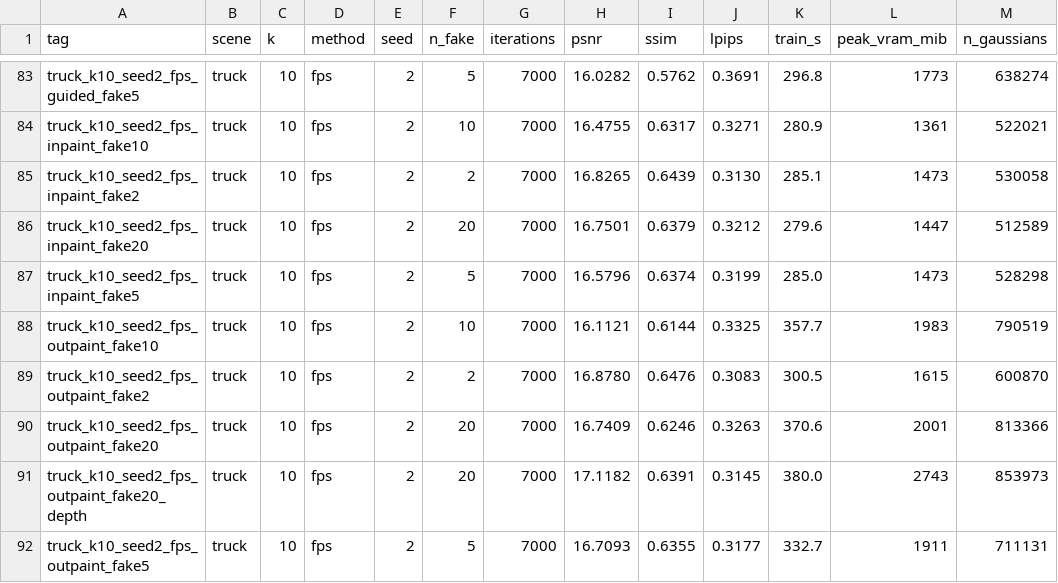
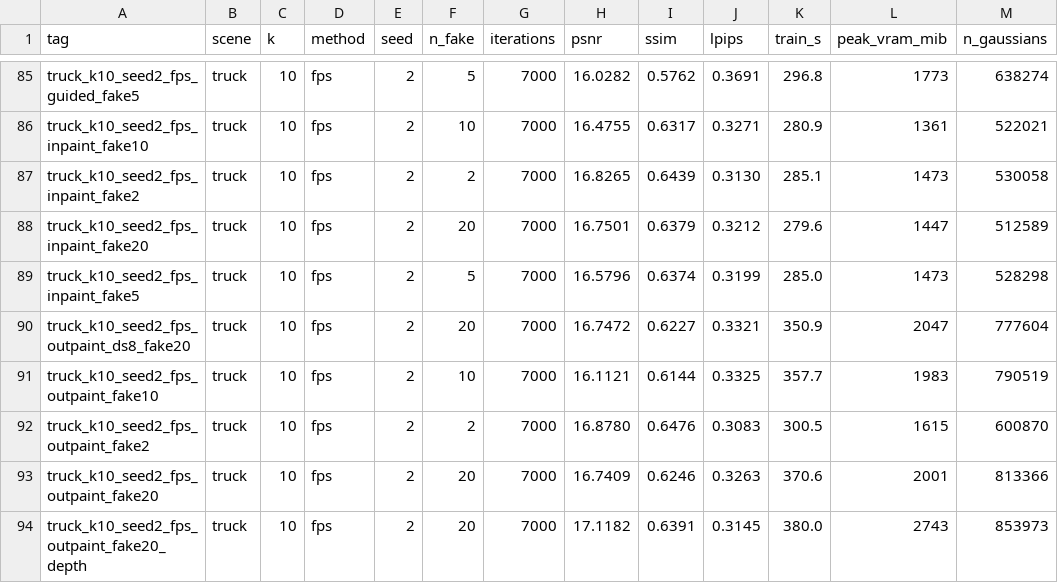
Before and after one commit to mohamedeyaad/fewshot-gaussian-splatting, a CSV file: results/runs_raw.csv, drawn as a sheet; only a part is shown, gaps mark what is left out; the shorter side is filled out with more unchanged rows; the diff covers the shown part only; the diff names each change by its address in the sheet, - before the commit and + after, or states it on an @@ line.

```diff
--- a/results/runs_raw.csv
+++ b/results/runs_raw.csv
+row 90: truck_k10_seed2_fps_outpaint_ds8_fake20 | truck | 10 | fps | 2 | 20 | 7000 | 16.7472 | 0.6227 | 0.3321 | 350.9 | 2047 | 777604
```
Also changed, not shown: 8 added rows elsewhere in this file, 7 other files.
